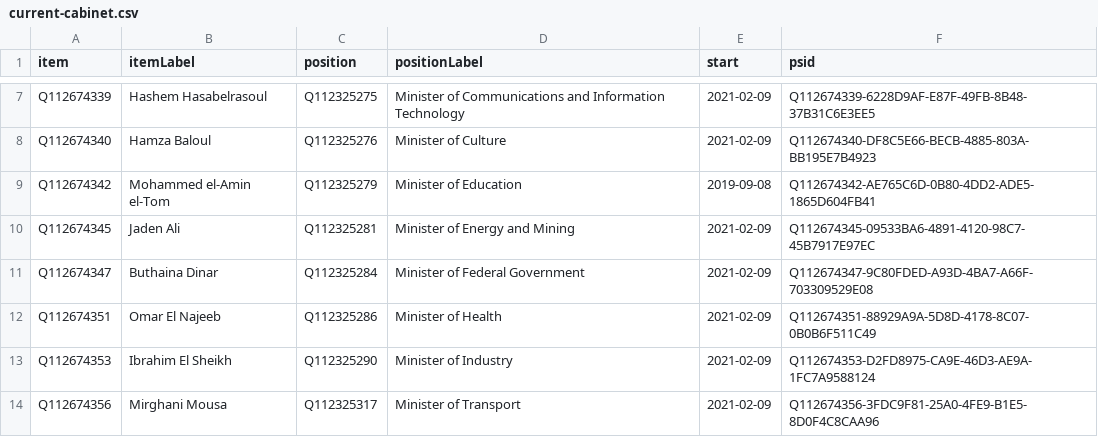
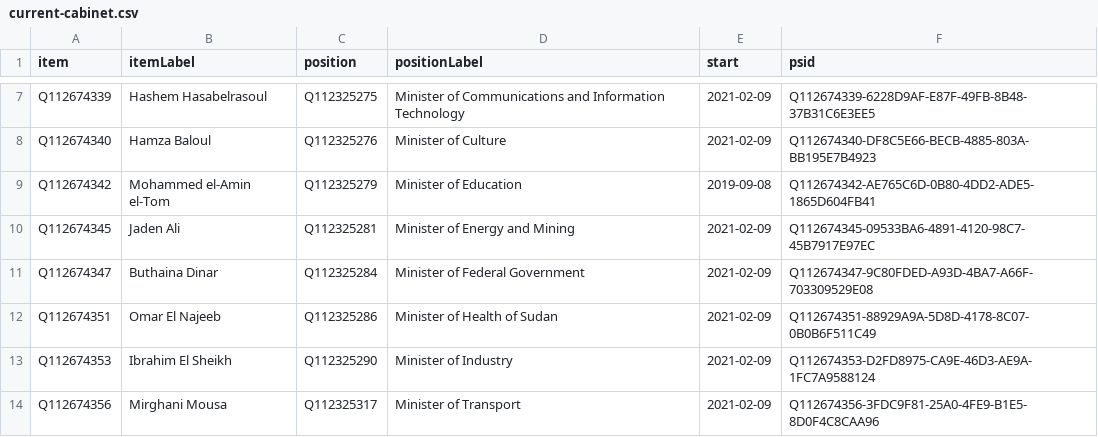
Before and after one commit to every-politician-scrapers/sudan, a CSV file: wikidata/results/current-cabinet.csv, drawn as a sheet; only a part is shown, gaps mark what is left out.

```diff
--- a/wikidata/results/current-cabinet.csv
+++ b/wikidata/results/current-cabinet.csv
@@ -11,3 +11,3 @@ Q112674345,Jaden Ali,Q112325281,Minister of Energy and Mining,2021-02-09,Q112674
 Q112674347,Buthaina Dinar,Q112325284,Minister of Federal Government,2021-02-09,Q112674347-9C80FDED-A93D-4BA7-A66F-703309529E08
-Q112674351,Omar El Najeeb,Q112325286,Minister of Health,2021-02-09,Q112674351-88929A9A-5D8D-4178-8C07-0B0B6F511C49
+Q112674351,Omar El Najeeb,Q112325286,Minister of Health of Sudan,2021-02-09,Q112674351-88929A9A-5D8D-4178-8C07-0B0B6F511C49
 Q112674353,Ibrahim El Sheikh,Q112325290,Minister of Industry,2021-02-09,Q112674353-D2FD8975-CA9E-46D3-AE9A-1FC7A9588124
```
Also changed, not shown: wikidata/results/all-cabinets.csv, wikidata/results/all-terms.csv.
